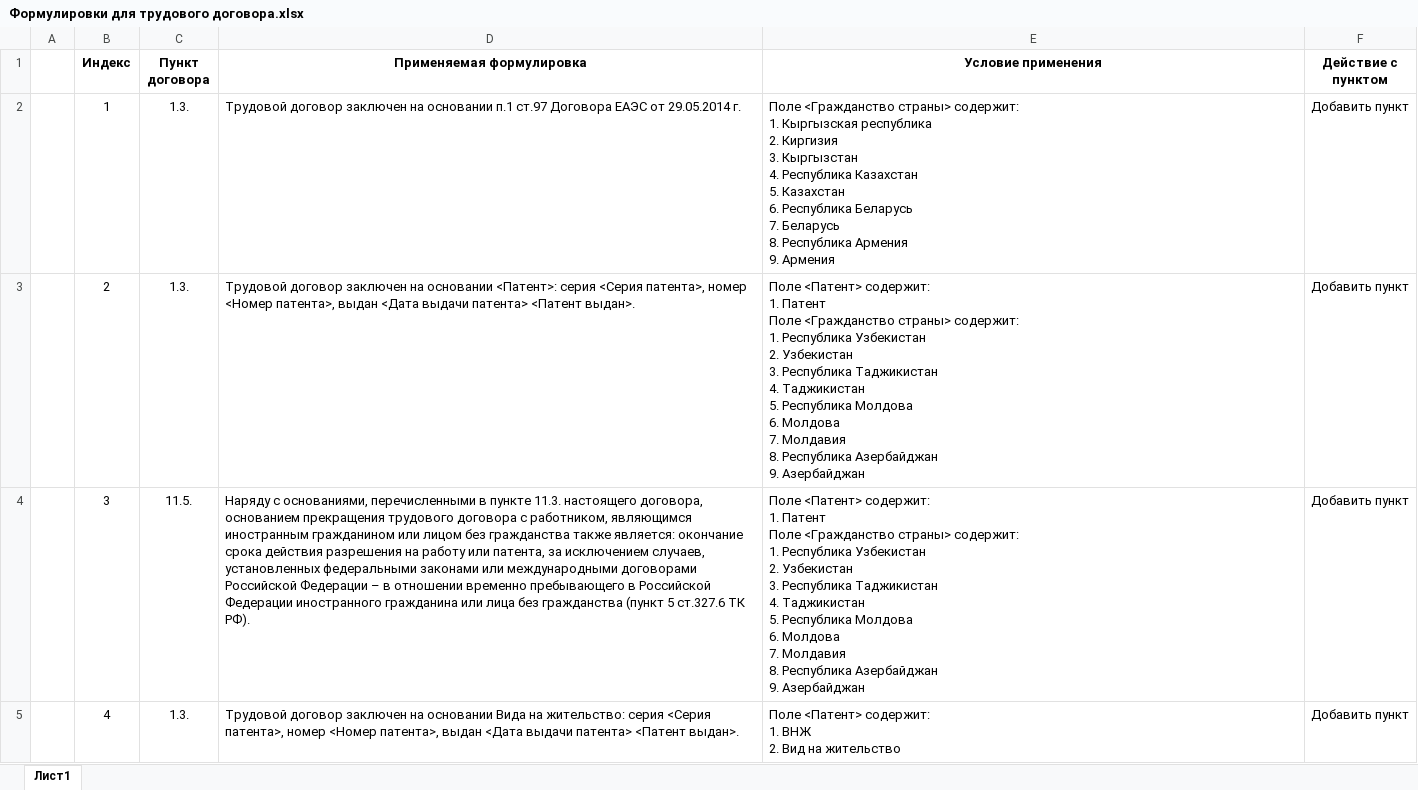
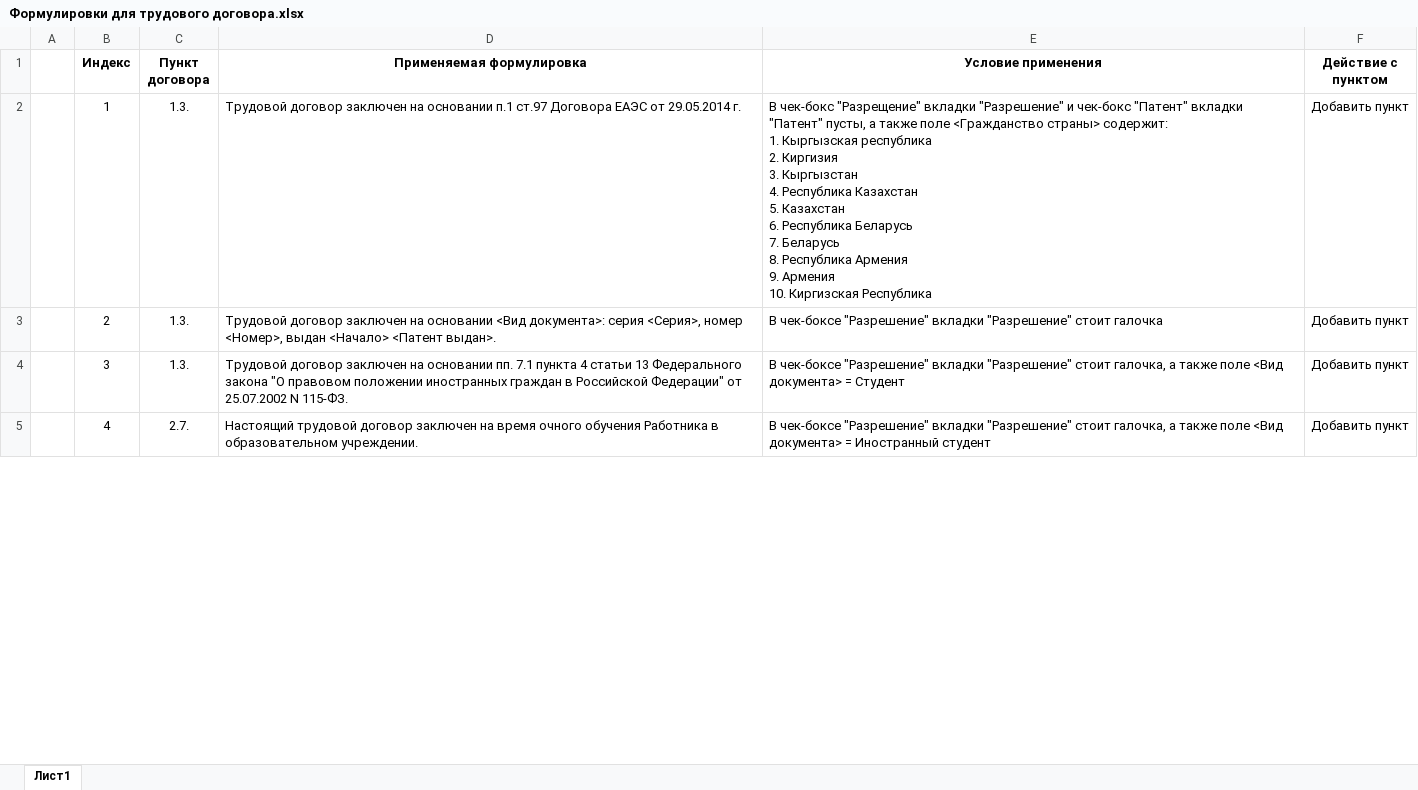
Before and after one commit to AprioriRobots/NewEmployee, an Excel workbook: formul_tkrf/input_sample/Формулировки для трудового договора.xlsx, sheet Лист1, drawn as a sheet; only a part is shown; values as stored, in another font and other column widths than the file's, no borders; charts and pictures not drawn; ↵ is a line break in a cell; the diff covers the shown part only; the diff names each change by its address in the sheet, - before the commit and + after, or states it on an @@ line.

```diff
--- a/formul_tkrf/input_sample/Формулировки для трудового договора.xlsx (sheet Лист1)
+++ b/formul_tkrf/input_sample/Формулировки для трудового договора.xlsx (sheet Лист1)
-E2 (Условие применения): Поле <Гражданство страны> содержит: ↵ 1. Кыргызская республика ↵ 2. Киргизия ↵ 3. Кыргызстан ↵ 4. Республика Казахстан ↵ 5. Казахстан ↵ 6. Республика Беларусь ↵ 7. Беларусь ↵ 8. Республика Армения ↵ 9. Армения
+E2 (Условие применения): В чек-бокс "Разрещение" вкладки "Разрешение" и чек-бокс "Патент" вкладки "Патент" пусты, а также поле <Гражданство страны> содержит: ↵ 1. Кыргызская республика ↵ 2. Киргизия ↵ 3. Кыргызстан ↵ 4. Республика Казахстан ↵ 5. Казахстан ↵ 6. Республика Беларусь ↵ 7. Беларусь ↵ 8. Республика Армения ↵ 9. Армения ↵ 10. Киргизская Республика
-D3 (Применяемая формулировка): …на основании <Патент>: серия <Серия патента>, номер <Номер патента>, выдан <Дата выдачи патента> <Патент выдан>.
+D3 (Применяемая формулировка): …на основании <Вид документа>: серия <Серия>, номер <Номер>, выдан <Начало> <Патент выдан>.
-E3 (Условие применения): Поле <Патент> содержит: ↵ 1. Патент ↵ Поле <Гражданство страны> содержит: ↵ 1. Республика Узбекистан ↵ 2. Узбекистан ↵ 3. Республика Таджикистан ↵ 4. Таджикистан ↵ 5. Республика Молдова ↵ 6. Молдова ↵ 7. Молдавия ↵ 8. Республика Азербайджан ↵ 9. Азербайджан
+E3 (Условие применения): В чек-боксе "Разрешение" вкладки "Разрешение" стоит галочка
-C4 (Пункт договора): 11.5.
+C4 (Пункт договора): 1.3.
-D4 (Применяемая формулировка): Наряду с основаниями, перечисленными в пункте 11.3. настоящего договора, основанием прекращения трудового договора с работником, являющимся иностранным гражданином или лицом без гражданства также является: окончание срока действия разрешения на работу или патента, за исключением случаев, установленных федеральными законами или международными договорами Российской Федерации – в отношении временно пребывающего в Российской Федерации иностранного гражданина или лица без гражданства (пункт 5 ст.327.6 ТК РФ).
+D4 (Применяемая формулировка): Трудовой договор заключен на основании пп. 7.1 пункта 4 статьи 13 Федерального закона "О правовом положении иностранных граждан в Российской Федерации" от 25.07.2002 N 115-ФЗ.
-E4 (Условие применения): Поле <Патент> содержит: ↵ 1. Патент ↵ Поле <Гражданство страны> содержит: ↵ 1. Республика Узбекистан ↵ 2. Узбекистан ↵ 3. Республика Таджикистан ↵ 4. Таджикистан ↵ 5. Республика Молдова ↵ 6. Молдова ↵ 7. Молдавия ↵ 8. Республика Азербайджан ↵ 9. Азербайджан
+E4 (Условие применения): В чек-боксе "Разрешение" вкладки "Разрешение" стоит галочка, а также поле <Вид документа> = Студент
-C5 (Пункт договора): 1.3.
+C5 (Пункт договора): 2.7.
-D5 (Применяемая формулировка): Трудовой договор заключен на основании Вида на жительство: серия <Серия патента>, номер <Номер патента>, выдан <Дата выдачи патента> <Патент выдан>.
+D5 (Применяемая формулировка): Настоящий трудовой договор заключен на время очного обучения Работника в образовательном учреждении.
-E5 (Условие применения): Поле <Патент> содержит: ↵ 1. ВНЖ ↵ 2. Вид на жительство
+E5 (Условие применения): В чек-боксе "Разрешение" вкладки "Разрешение" стоит галочка, а также поле <Вид документа> = Иностранный студент
```
Also changed, not shown: 1 added row and 10 edited cells elsewhere in this sheet, charts or pictures, military_registr/input_samples/Письмо 13.xlsx, military_registr/input_samples/Приложение 23.xlsx, 48 other files.
